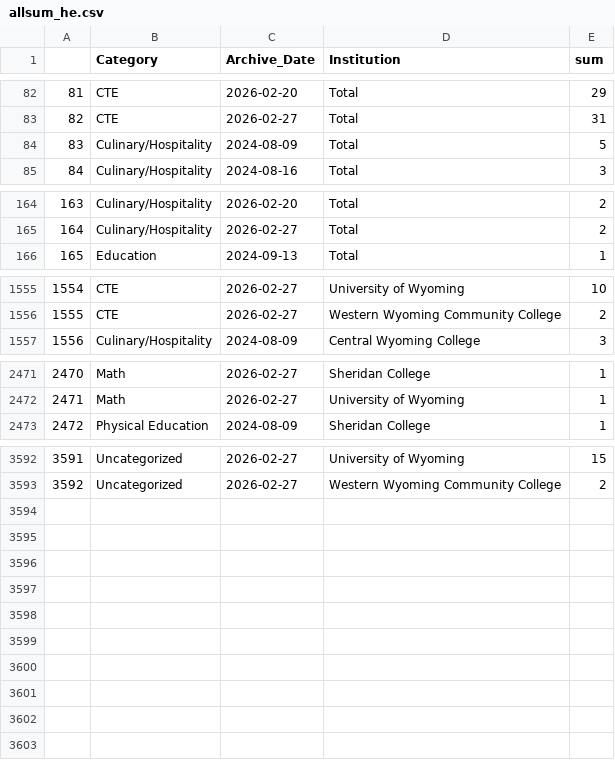
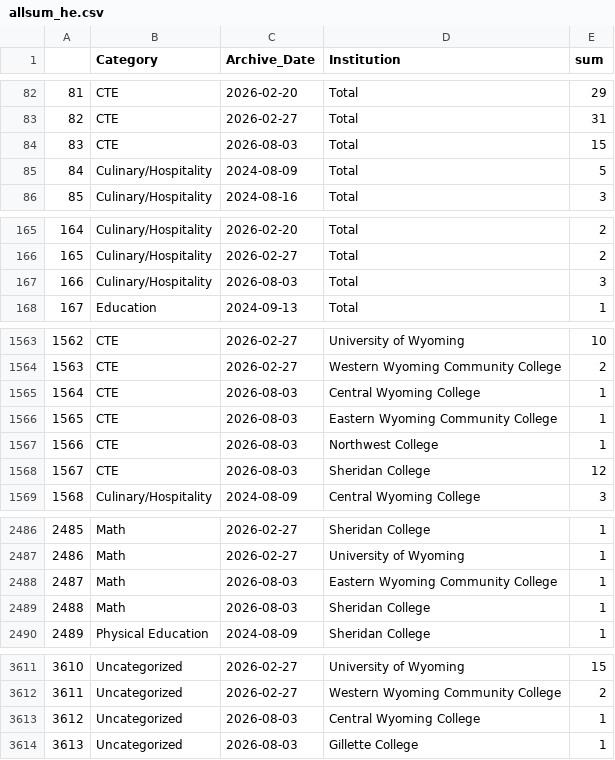
Before and after one commit to bostickmike/Wyoming-Education-Jobs-Dashboard, a CSV file: Wy_Ed_Jobs/allsum_he.csv, drawn as a sheet; only a part is shown, gaps mark what is left out; addresses are those after the commit; the diff covers the shown part only; the diff names each change by its address in the sheet, - before the commit and + after, or states it on an @@ line.

```diff
--- a/Wy_Ed_Jobs/allsum_he.csv
+++ b/Wy_Ed_Jobs/allsum_he.csv
+row 84: 83 | CTE | 2026-08-03 | Total | 15
@@ column A renumbered between rows 85 and 3612 @@
+row 167: 166 | Culinary/Hospitality | 2026-08-03 | Total | 3
+row 1565: 1564 | CTE | 2026-08-03 | Central Wyoming College | 1
+row 1566: 1565 | CTE | 2026-08-03 | Eastern Wyoming Community College | 1
+row 1567: 1566 | CTE | 2026-08-03 | Northwest College | 1
+row 1568: 1567 | CTE | 2026-08-03 | Sheridan College | 12
+row 2488: 2487 | Math | 2026-08-03 | Eastern Wyoming Community College | 1
+row 2489: 2488 | Math | 2026-08-03 | Sheridan College | 1
+row 3613: 3612 | Uncategorized | 2026-08-03 | Central Wyoming College | 1
+row 3614: 3613 | Uncategorized | 2026-08-03 | Gillette College | 1
```
Also changed, not shown: 11 added rows elsewhere in this file, Wy_Ed_Jobs/allnow.csv, Wy_Ed_Jobs/allnow_he.csv, 5 other files.
